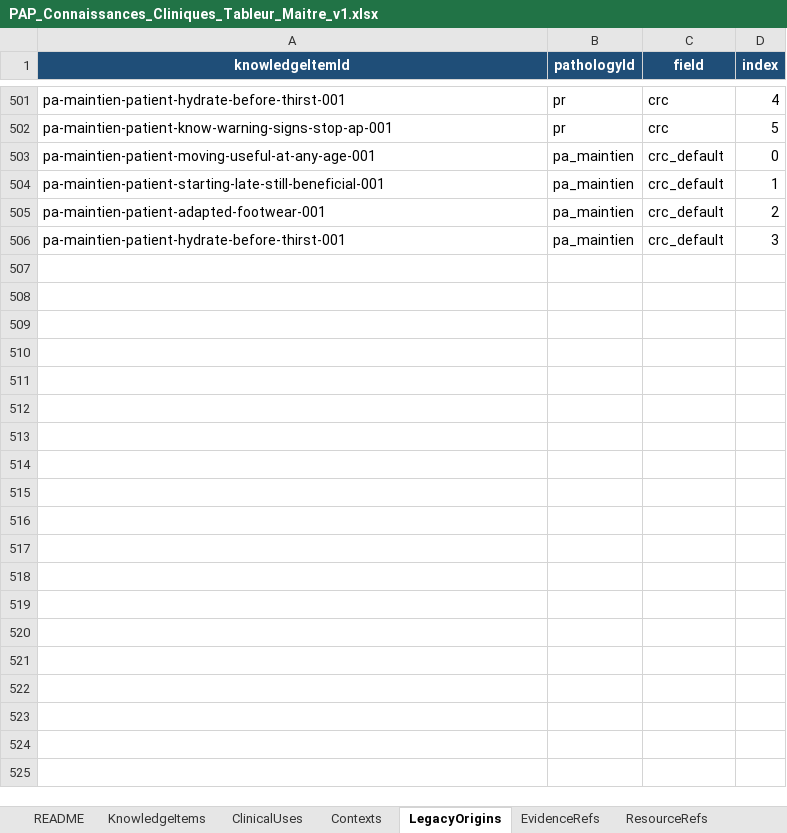
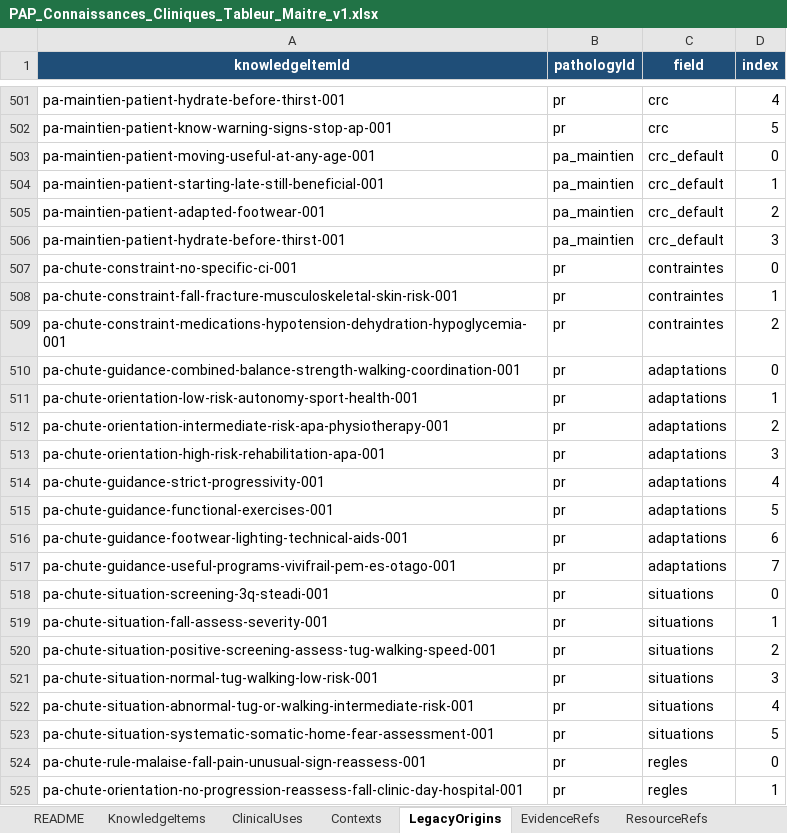
Before and after one commit to AbBe-web/PAP-Plateforme-dev, an Excel workbook: data/clinical-knowledge/PAP_Connaissances_Cliniques_Tableur_Maitre_v1.xlsx, sheet LegacyOrigins, drawn as a sheet; only a part is shown, gaps mark what is left out; values as stored, in another font and other column widths than the file's, no borders; table styles not drawn; the diff covers the shown part only; the diff names each change by its address in the sheet, - before the commit and + after, or states it on an @@ line.

Commit message:
feat(clinical-knowledge): add older adult fall risk clinical knowledge

```diff
--- a/data/clinical-knowledge/PAP_Connaissances_Cliniques_Tableur_Maitre_v1.xlsx (sheet LegacyOrigins)
+++ b/data/clinical-knowledge/PAP_Connaissances_Cliniques_Tableur_Maitre_v1.xlsx (sheet LegacyOrigins)
+row 507: pa-chute-constraint-no-specific-ci-001 | pr | contraintes | 0
+row 508: pa-chute-constraint-fall-fracture-musculoskeletal-skin-risk-001 | pr | contraintes | 1
+row 509: pa-chute-constraint-medications-hypotension-dehydration-hypoglycemia-001 | pr | contraintes | 2
+row 510: pa-chute-guidance-combined-balance-strength-walking-coordination-001 | pr | adaptations | 0
+row 511: pa-chute-orientation-low-risk-autonomy-sport-health-001 | pr | adaptations | 1
+row 512: pa-chute-orientation-intermediate-risk-apa-physiotherapy-001 | pr | adaptations | 2
+row 513: pa-chute-orientation-high-risk-rehabilitation-apa-001 | pr | adaptations | 3
+row 514: pa-chute-guidance-strict-progressivity-001 | pr | adaptations | 4
+row 515: pa-chute-guidance-functional-exercises-001 | pr | adaptations | 5
+row 516: pa-chute-guidance-footwear-lighting-technical-aids-001 | pr | adaptations | 6
+row 517: pa-chute-guidance-useful-programs-vivifrail-pem-es-otago-001 | pr | adaptations | 7
+row 518: pa-chute-situation-screening-3q-steadi-001 | pr | situations | 0
+row 519: pa-chute-situation-fall-assess-severity-001 | pr | situations | 1
+row 520: pa-chute-situation-positive-screening-assess-tug-walking-speed-001 | pr | situations | 2
+row 521: pa-chute-situation-normal-tug-walking-low-risk-001 | pr | situations | 3
+row 522: pa-chute-situation-abnormal-tug-or-walking-intermediate-risk-001 | pr | situations | 4
+row 523: pa-chute-situation-systematic-somatic-home-fear-assessment-001 | pr | situations | 5
+row 524: pa-chute-rule-malaise-fall-pain-unusual-sign-reassess-001 | pr | regles | 0
+row 525: pa-chute-orientation-no-progression-reassess-fall-clinic-day-hospital-001 | pr | regles | 1
```
Also changed, not shown: 11 added rows elsewhere in this sheet, sheet KnowledgeItems, sheet ClinicalUses, sheet Contexts, sheet PresentationTargets, sheet ClinicalMoments, sheet Pathologies, 1 other file.
